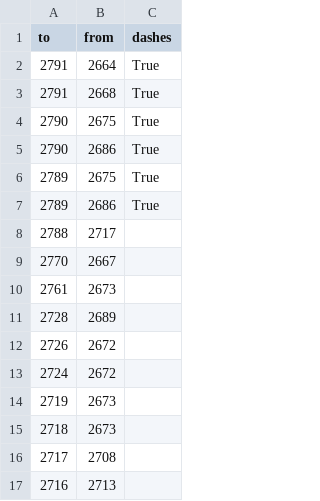
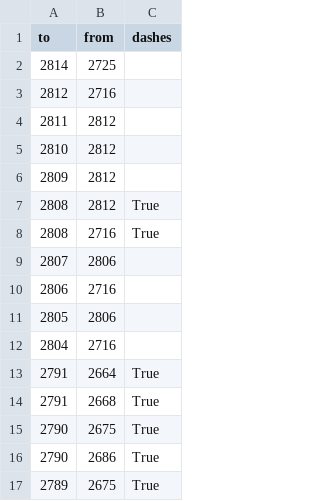
Before and after one commit to opendatamv/mv-covid19, a CSV file: edges_official.csv, drawn as a sheet; only a part is shown; the shorter side is filled out with more unchanged rows; the diff names each change by its address in the sheet, - before the commit and + after, or states it on an @@ line.

```diff
--- a/edges_official.csv
+++ b/edges_official.csv
+row 2: 2814 | 2725
+row 3: 2812 | 2716
+row 4: 2811 | 2812
+row 5: 2810 | 2812
+row 6: 2809 | 2812
+row 7: 2808 | 2812 | True
+row 8: 2808 | 2716 | True
+row 9: 2807 | 2806
+row 10: 2806 | 2716
+row 11: 2805 | 2806
+row 12: 2804 | 2716
```
Also changed, not shown: nodes_official.csv, 1 other file.
